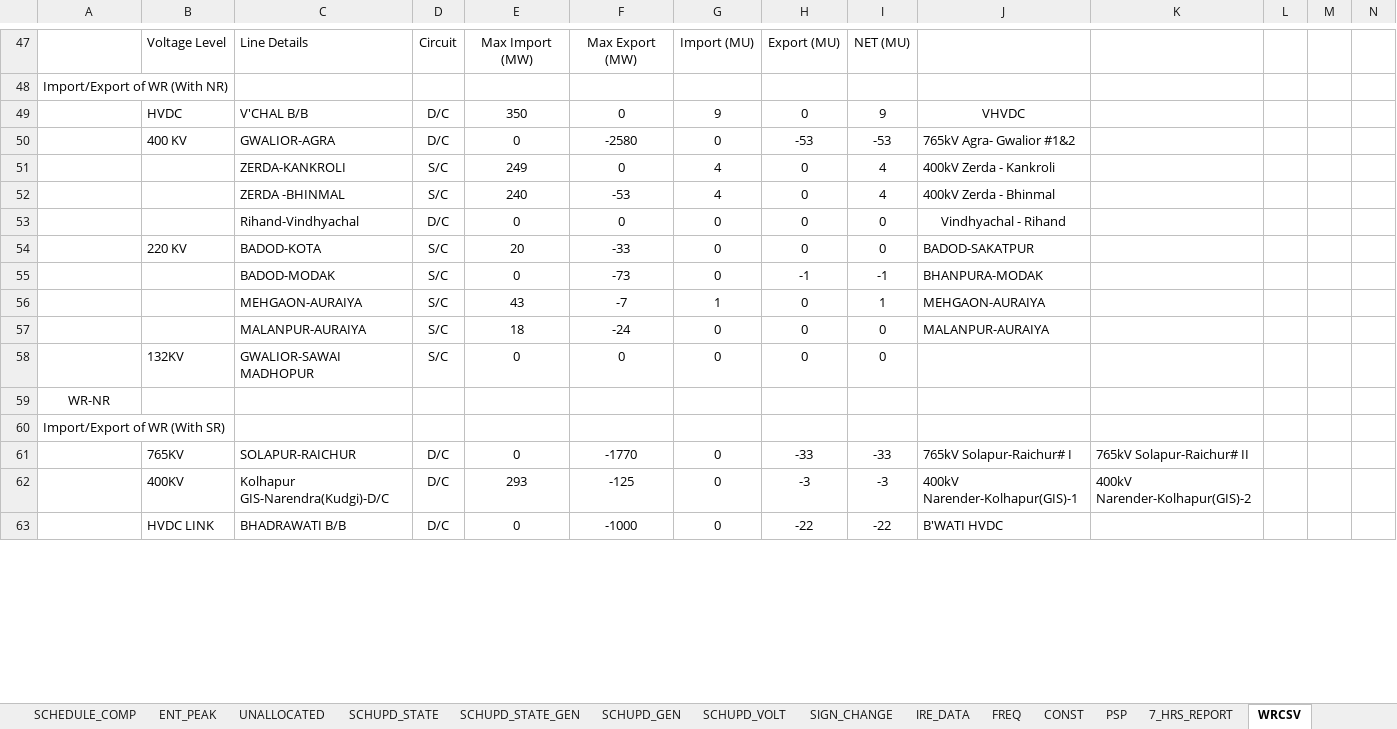
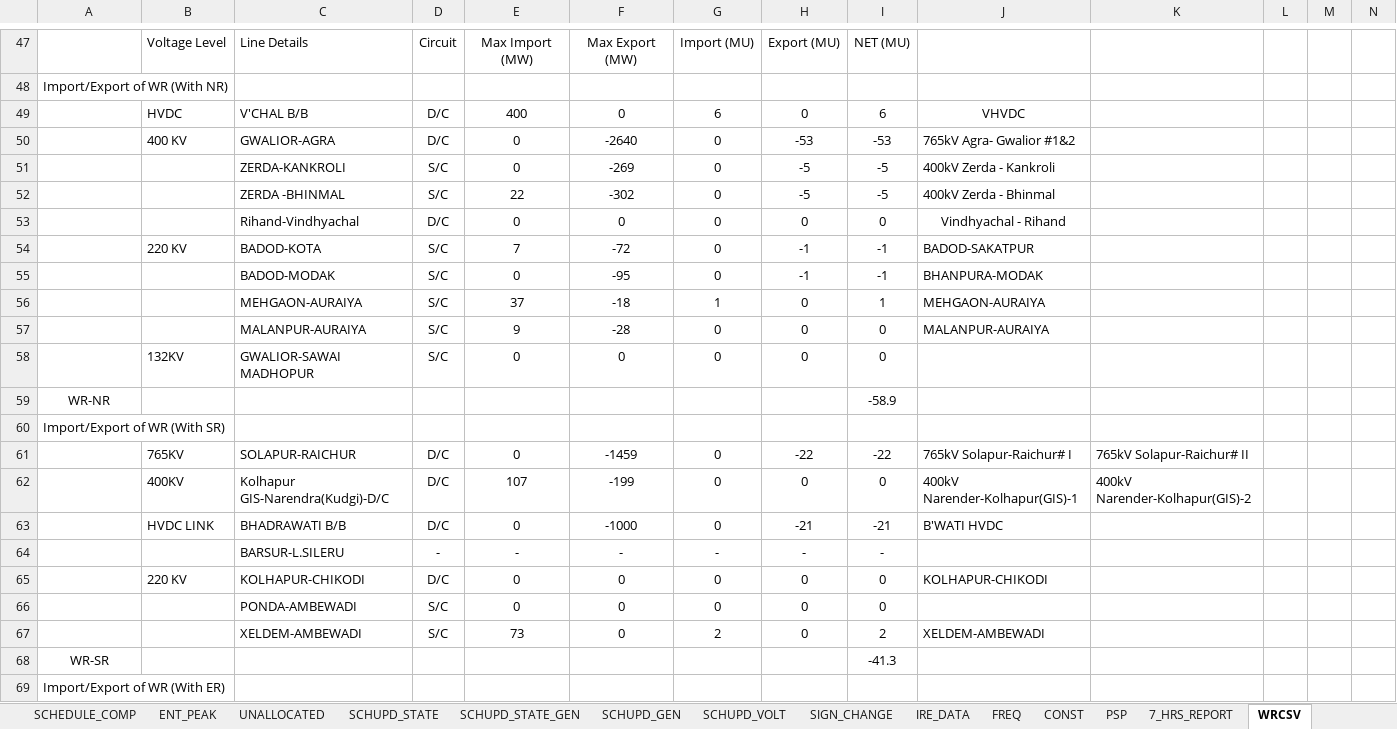
Before and after one commit to POSOCO/mvc_reports, an Excel workbook: DATA_VIEWS.xlsm, sheet WRCSV, drawn as a sheet; only a part is shown, gaps mark what is left out; values as stored, in another font and other column widths than the file's, no borders; charts and pictures not drawn; removed rows and columns are numbered as before the commit, all else as after; rows hold the shown columns only; the diff covers the shown part only; the diff names each change by its address in the sheet, - before the commit and + after, or states it on an @@ line.

```diff
--- a/DATA_VIEWS.xlsm (sheet WRCSV)
+++ b/DATA_VIEWS.xlsm (sheet WRCSV)
-E49: 350
+E49: 400
-G49: 9
+G49: 6
-I49: 9
+I49: 6
-F50: -2580
+F50: -2640
-row 51:  |  | ZERDA-KANKROLI | S/C | 249 | 0 | 4 | 0 | 4 | 400kV Zerda - Kankroli
-row 52:  |  | ZERDA -BHINMAL | S/C | 240 | -53 | 4 | 0 | 4 | 400kV Zerda - Bhinmal
+row 51:  |  | ZERDA-KANKROLI | S/C | 0 | -269 | 0 | -5 | -5 | 400kV Zerda - Kankroli
+row 52:  |  | ZERDA -BHINMAL | S/C | 22 | -302 | 0 | -5 | -5 | 400kV Zerda - Bhinmal
-E54: 20
+E54: 7
-F54: -33
+F54: -72
-H54: 0
+H54: -1
-I54: 0
+I54: -1
-F55: -73
+F55: -95
-E56: 43
+E56: 37
-F56: -7
+F56: -18
-E57: 18
+E57: 9
-F57: -24
+F57: -28
+row 59: WR-NR |  |  |  |  |  |  |  | -58.9
@@ column A renumbered between rows 60 and 69 @@
-A60 alignment: center
+A60 alignment: left
+A60:B60 merged
+row 61:  | 765KV | SOLAPUR-RAICHUR | D/C | 0 | -1459 | 0 | -22 | -22 | 765kV Solapur-Raichur# I | 765kV Solapur-Raichur# II
+row 62:  | 400KV | Kolhapur GIS-Narendra(Kudgi)-D/C | D/C | 107 | -199 | 0 | 0 | 0 | 400kV Narender-Kolhapur(GIS)-1 | 400kV Narender-Kolhapur(GIS)-2
+row 63:  | HVDC LINK | BHADRAWATI B/B | D/C | 0 | -1000 | 0 | -21 | -21 | B'WATI HVDC
+row 65:  | 220 KV | KOLHAPUR-CHIKODI | D/C | 0 | 0 | 0 | 0 | 0 | KOLHAPUR-CHIKODI
+row 67:  |  | XELDEM-AMBEWADI | S/C | 73 | 0 | 2 | 0 | 2 | XELDEM-AMBEWADI
+row 68: WR-SR |  |  |  |  |  |  |  | -41.3
-row 61:  | 765KV | SOLAPUR-RAICHUR | D/C | 0 | -1770 | 0 | -33 | -33 | 765kV Solapur-Raichur# I | 765kV Solapur-Raichur# II
-row 62:  | 400KV | Kolhapur GIS-Narendra(Kudgi)-D/C | D/C | 293 | -125 | 0 | -3 | -3 | 400kV Narender-Kolhapur(GIS)-1 | 400kV Narender-Kolhapur(GIS)-2
-row 63:  | HVDC LINK | BHADRAWATI B/B | D/C | 0 | -1000 | 0 | -22 | -22 | B'WATI HVDC
```
Also changed, not shown: 88 added rows, 91 removed rows and 157 edited cells elsewhere in this sheet, sheet PSP, sheet SCHUPD_GEN, sheet SCHUPD_VOLT, sheet SCHUPD_STATE, sheet SCHUPD_STATE_GEN, sheet SCHEDULE_COMP, 6 more sheets, formulas that keep their value, hidden cells, charts or pictures, NPMC REPORT.xlsm, 1 other file.
